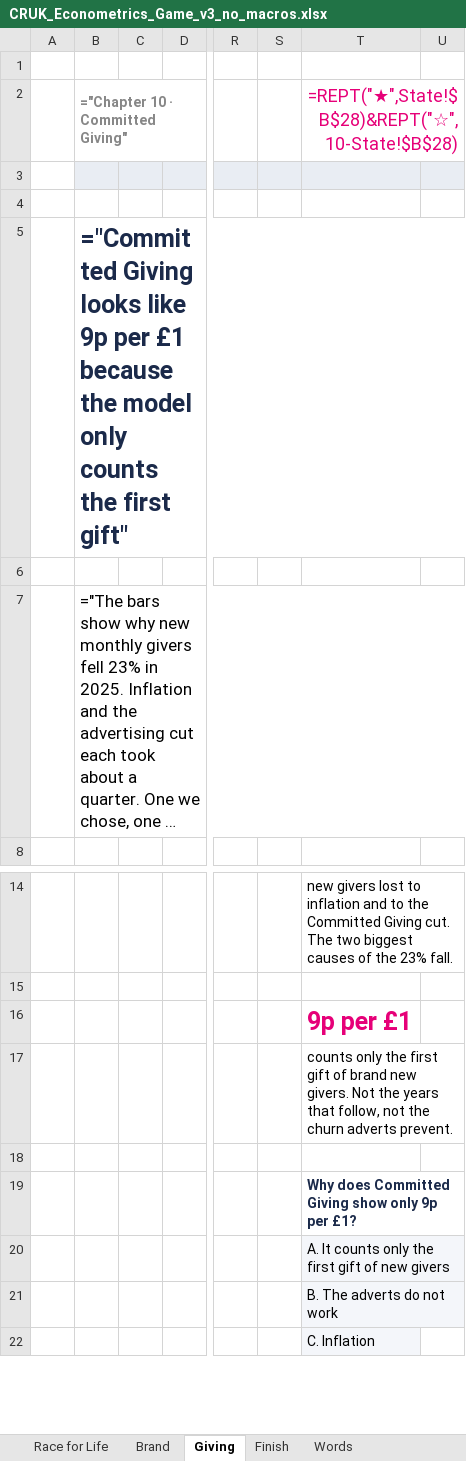
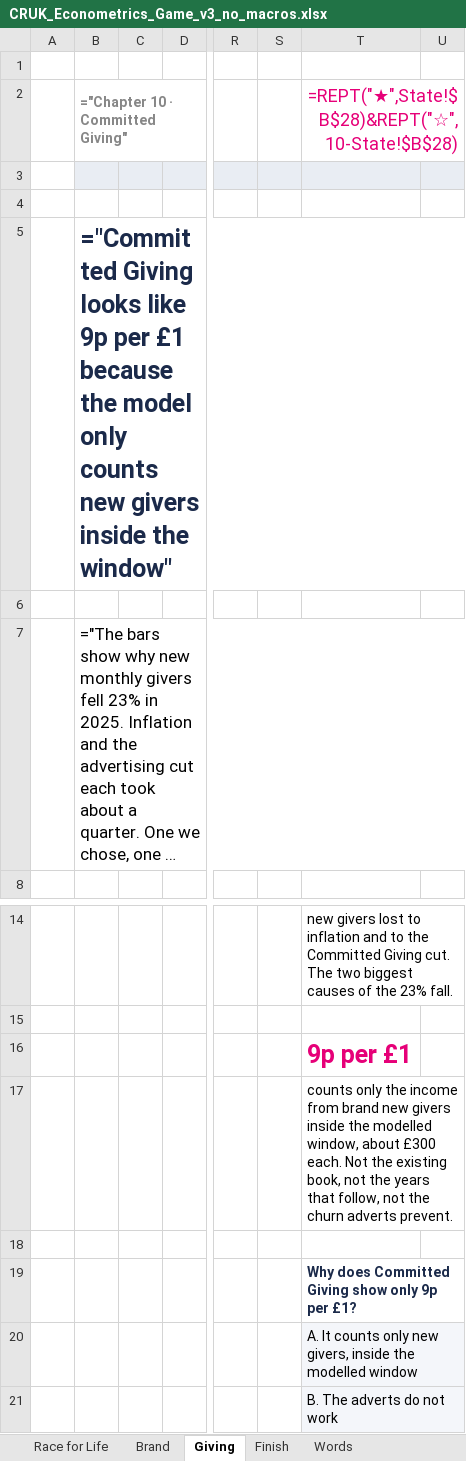
Before and after one commit to malexmes/Why-does-this-code-not-work, an Excel workbook: econometrics-game/CRUK_Econometrics_Game_v3_no_macros.xlsx, sheet Giving, drawn as a sheet; only a part is shown, gaps mark what is left out; the shorter side is filled out with more unchanged rows; long unchanged cells end in …; values as stored, in another font and other column widths than the file's, no borders; formulas without a stored value are shown as written; charts and pictures and conditional formats not drawn; the diff names each change by its address in the sheet, - before the commit and + after, or states it on an @@ line.

```diff
--- a/econometrics-game/CRUK_Econometrics_Game_v3_no_macros.xlsx (sheet Giving)
+++ b/econometrics-game/CRUK_Econometrics_Game_v3_no_macros.xlsx (sheet Giving)
-B5: …only counts the first gift"
+B5: …only counts new givers inside the window"
-T17: …only the first gift of brand new givers. Not the years…
+T17: …only the income from brand new givers inside the modelled window, about £300 each. Not the existing book, not the years…
-T20: …counts only the first gift of new givers
+T20: …counts only new givers, inside the modelled window
```
Also changed, not shown: sheet Under the bonnet, sheet Race for Life, sheet Finish, sheet Words, econometrics-game/CRUK_Econometrics_Game_v3.xlsm, 1 other file.
